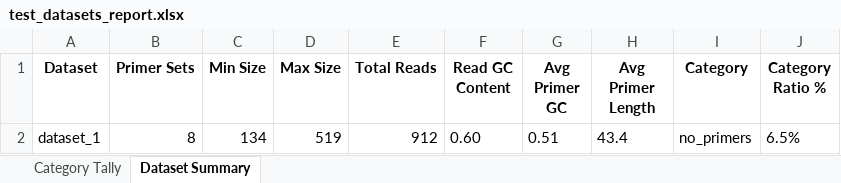
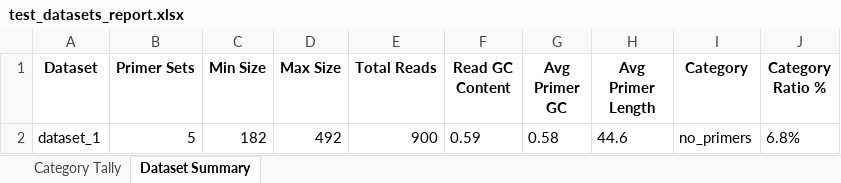
Before and after one commit to SemiQuant/URAdime, an Excel workbook: test_data/test_datasets_report.xlsx, sheet Dataset Summary, drawn as a sheet; values as stored, in another font and other column widths than the file's, no borders; removed rows and columns are numbered as before the commit, all else as after; the diff names each change by its address in the sheet, - before the commit and + after, or states it on an @@ line.

```diff
--- a/test_data/test_datasets_report.xlsx (sheet Dataset Summary)
+++ b/test_data/test_datasets_report.xlsx (sheet Dataset Summary)
-row 2: dataset_1 | 8 | 134 | 519 | 912 | 0.60 | 0.51 | 43.4 | no_primers | 6.5%
+row 2: dataset_1 | 5 | 182 | 492 | 900 | 0.59 | 0.58 | 44.6 | no_primers | 6.8%
```
Also changed, not shown: sheet Category Tally, 21 other files.
